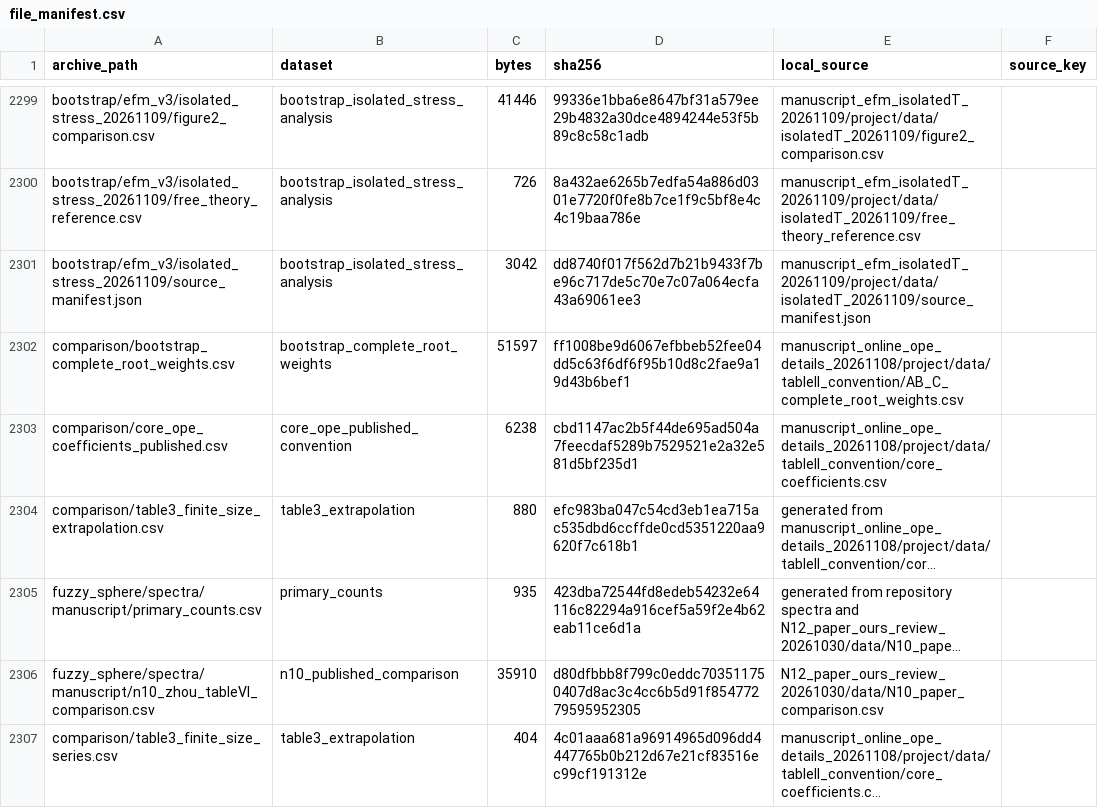
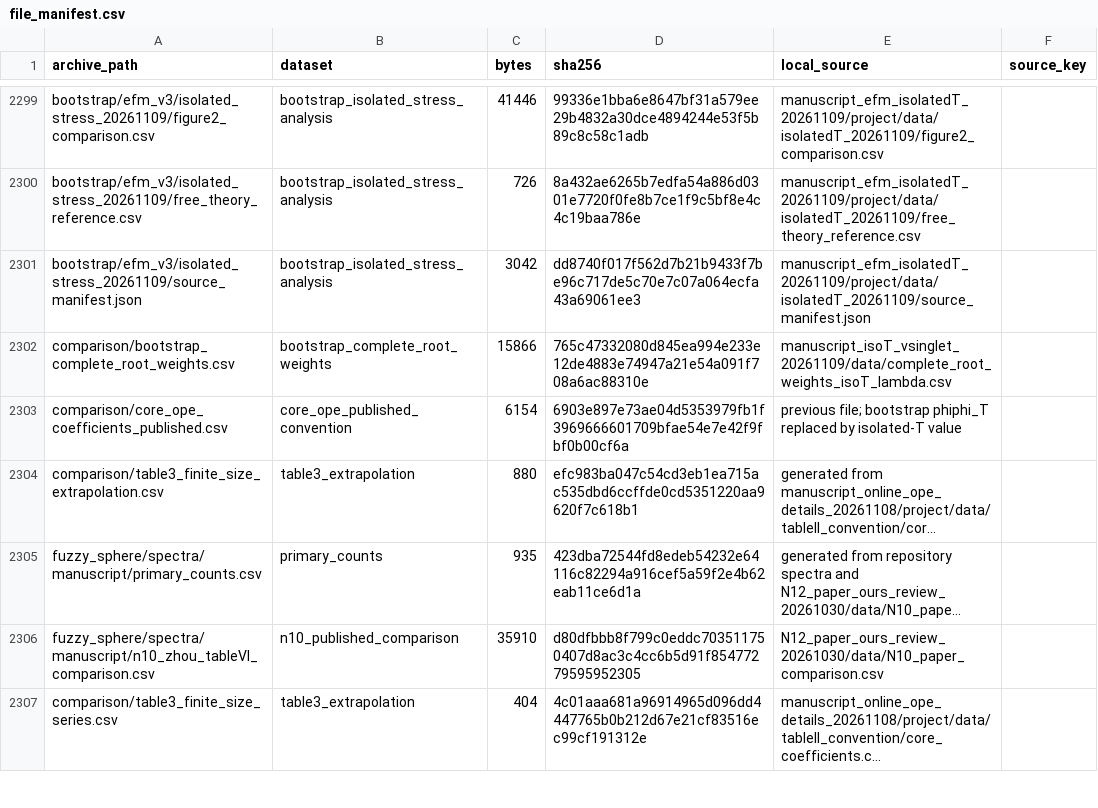
Before and after one commit to dantengs/dqcp-vst-mixing-data, a CSV file: manifests/file_manifest.csv, drawn as a sheet; only a part is shown, gaps mark what is left out; long unchanged cells end in …; the diff covers the shown part only; the diff names each change by its address in the sheet, - before the commit and + after, or states it on an @@ line.

```diff
--- a/manifests/file_manifest.csv
+++ b/manifests/file_manifest.csv
-C2302 (bytes): 51597
+C2302 (bytes): 15866
-D2302 (sha256): ff1008be9d6067efbbeb52fee04dd5c63f6df6f95b10d8c2fae9a19d43b6bef1
+D2302 (sha256): 765c47332080d845ea994e233e12de4883e74947a21e54a091f708a6ac88310e
-E2302 (local_source): manuscript_online_ope_details_20261108/project/data/tableII_convention/AB_C_complete_root_weights.csv
+E2302 (local_source): manuscript_isoT_vsinglet_20261109/data/complete_root_weights_isoT_lambda.csv
-C2303 (bytes): 6238
+C2303 (bytes): 6154
-D2303 (sha256): cbd1147ac2b5f44de695ad504a7feecdaf5289b7529521e2a32e581d5bf235d1
+D2303 (sha256): 6903e897e73ae04d5353979fb1f3969666601709bfae54e7e42f9fbf0b00cf6a
-E2303 (local_source): manuscript_online_ope_details_20261108/project/data/tableII_convention/core_coefficients.csv
+E2303 (local_source): previous file; bootstrap phiphi_T replaced by isolated-T value
```
Also changed, not shown: 3 added rows and 5 edited cells elsewhere in this file, comparison/core_ope_coefficients_published.csv, 11 other files.
